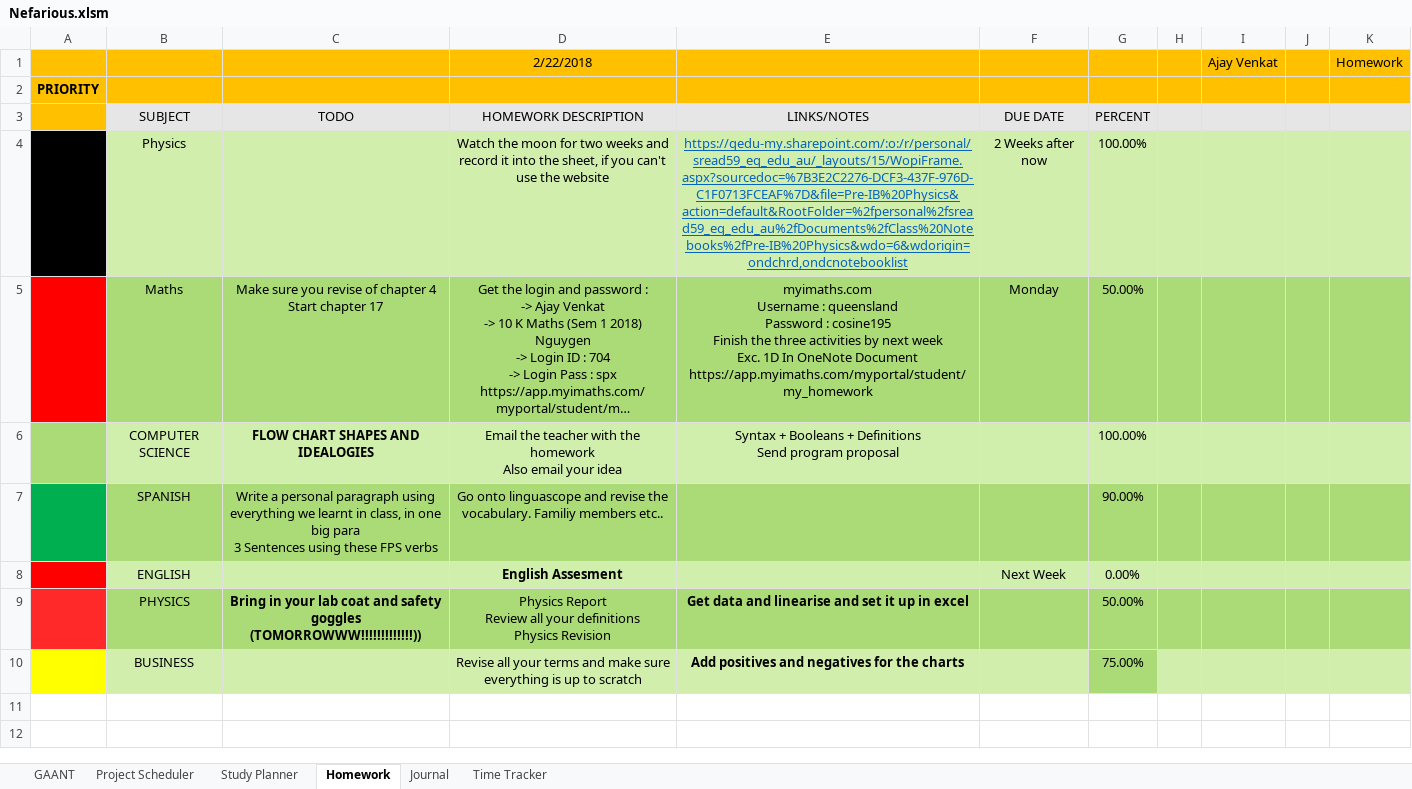
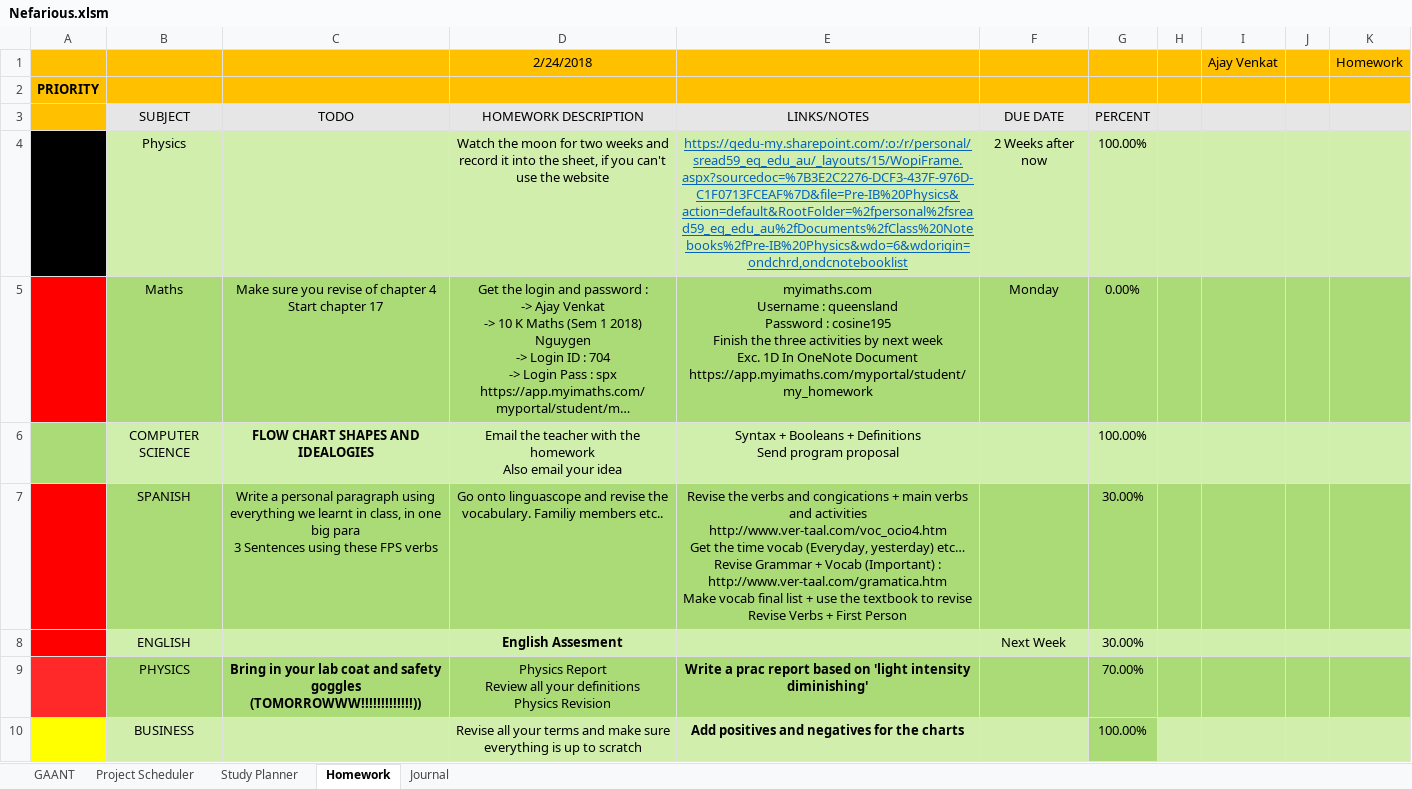
Before and after one commit to AJTech2002/NEFARIOUS, an Excel workbook: Management & Logging/Planning and Management/Nefarious.xlsm, sheet Homework, drawn as a sheet; long unchanged cells end in …; values as stored, in another font and other column widths than the file's, no borders; conditional formats not drawn; ↵ is a line break in a cell; the diff names each change by its address in the sheet, - before the commit and + after, or states it on an @@ line.

Commit message:
24/02/2018
Important Updates :

- Developed the story
- Improved today's schedule
- Worked on the PlayerController

etc...

```diff
--- a/Management & Logging/Planning and Management/Nefarious.xlsm (sheet Homework)
+++ b/Management & Logging/Planning and Management/Nefarious.xlsm (sheet Homework)
-sheet tab: Time Tracker
-D1: 2/22/2018
+D1: 2/24/2018
-G5: 50.00%
+G5: 0.00%
-A7 fill: #00B050
+A7 fill: #FF0000
-E7: (empty)
+E7: Revise the verbs and congications + main verbs and activities ↵ http://www.ver-taal.com/voc_ocio4.htm ↵ Get the time vocab (Everyday, yesterday) etc… ↵ Revise Grammar + Vocab (Important) : ↵ http://www.ver-taal.com/gramatica.htm ↵ Make vocab final list + use the textbook to revise ↵ Revise Verbs + First Person
-G7: 90.00%
+G7: 30.00%
-G8: 0.00%
+G8: 30.00%
-E9: Get data and linearise and set it up in excel
+E9: Write a prac report based on 'light intensity diminishing'
-G9: 50.00%
+G9: 70.00%
-G10: 75.00%
+G10: 100.00%
```
Also changed, not shown: sheet GAANT, sheet Study Planner, sheet Project Scheduler, sheet Journal, hidden cells, 21 other files.
